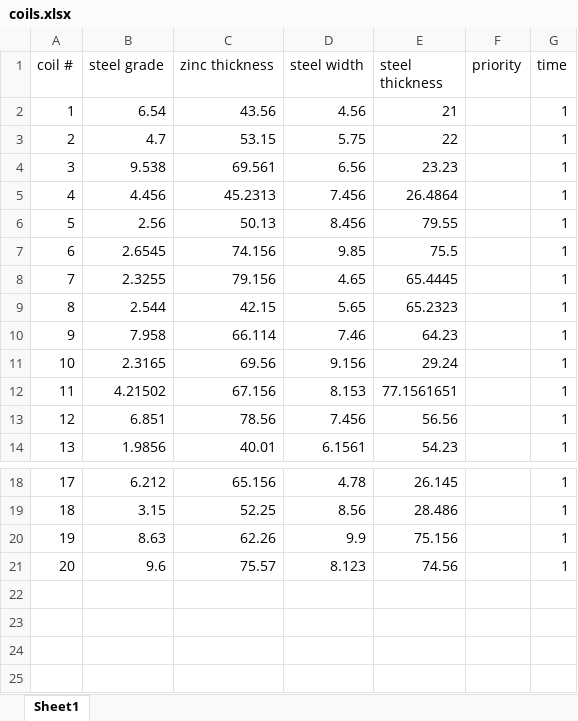
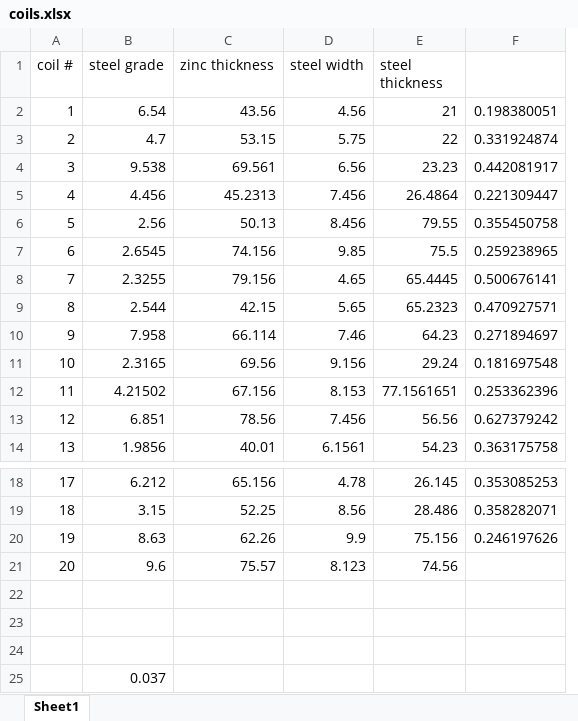
Before and after one commit to shimonben/GA_FinaleProject, an Excel workbook: UnitTests/coils.xlsx, sheet Sheet1, drawn as a sheet; only a part is shown, gaps mark what is left out; values as stored, in another font and other column widths than the file's, no borders; removed rows and columns are numbered as before the commit, all else as after; the diff names each change by its address in the sheet, - before the commit and + after, or states it on an @@ line.

```diff
--- a/UnitTests/coils.xlsx (sheet Sheet1)
+++ b/UnitTests/coils.xlsx (sheet Sheet1)
-column F (priority), empty
-column G (time), rows 2-14: all 1; rows 18-21: all 1
+column F, rows 2-14: 0.198380051 | 0.331924874 | 0.442081917 | 0.221309447 | 0.355450758 | 0.259238965 | 0.500676141 | 0.470927571 | 0.271894697 | 0.181697548 | 0.253362396 | 0.627379242 | 0.363175758; rows 18-20: 0.353085253 | 0.358282071 | 0.246197626
+row 22: (empty)
+row 23: (empty)
+row 24: (empty)
+row 25:  | 0.037
```
Also changed, not shown: EndToEnd/output.xlsx, coils.xlsx, 7 other files.
